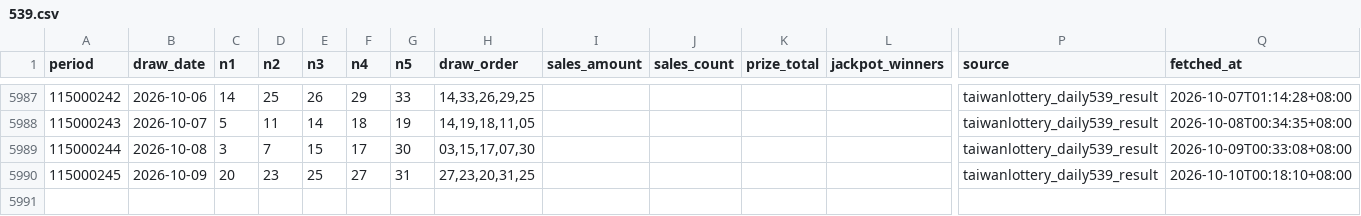
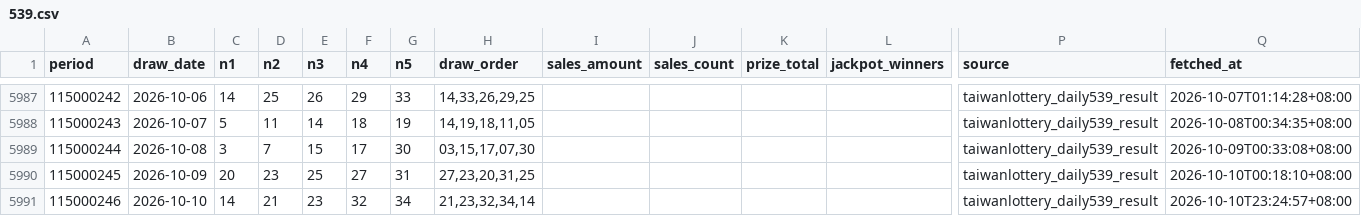
Before and after one commit to pingshen670822/tw539-mobile-independent, a CSV file: data/539.csv, drawn as a sheet; only a part is shown, gaps mark what is left out; rows hold the shown columns only; the diff names each change by its address in the sheet, - before the commit and + after, or states it on an @@ line.

```diff
--- a/data/539.csv
+++ b/data/539.csv
+row 5991: 115000246 | 2026-10-10 | 14 | 21 | 23 | 32 | 34 | 21,23,32,34,14 |  |  |  |  | taiwanlottery_daily539_result | 2026-10-10T23:24:57+08:00
```
Also changed, not shown: 22 other files.
